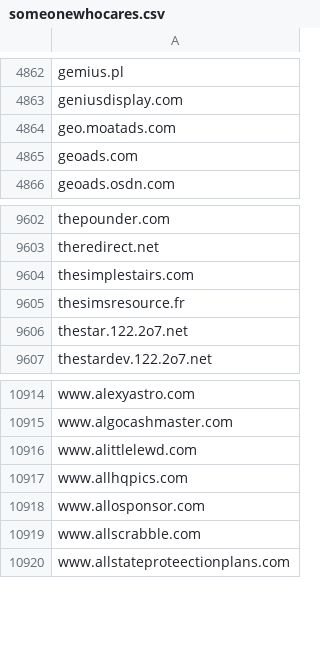
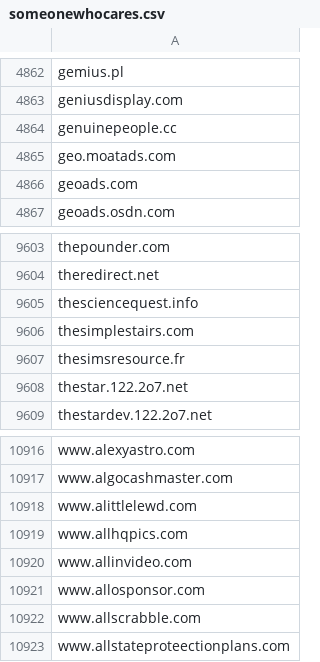
Before and after one commit to external-sources/hosts-sources, a CSV file: data/someonewhocares.csv, drawn as a sheet; only a part is shown, gaps mark what is left out; the diff names each change by its address in the sheet, - before the commit and + after, or states it on an @@ line.

```diff
--- a/data/someonewhocares.csv
+++ b/data/someonewhocares.csv
+row 4864: genuinepeople.cc
+row 9605: thesciencequest.info
+row 10920: www.allinvideo.com
```
Also changed, not shown: data/kadhosts_azet13.csv, data/urlhausAbuseCh.csv, 1 other file.
